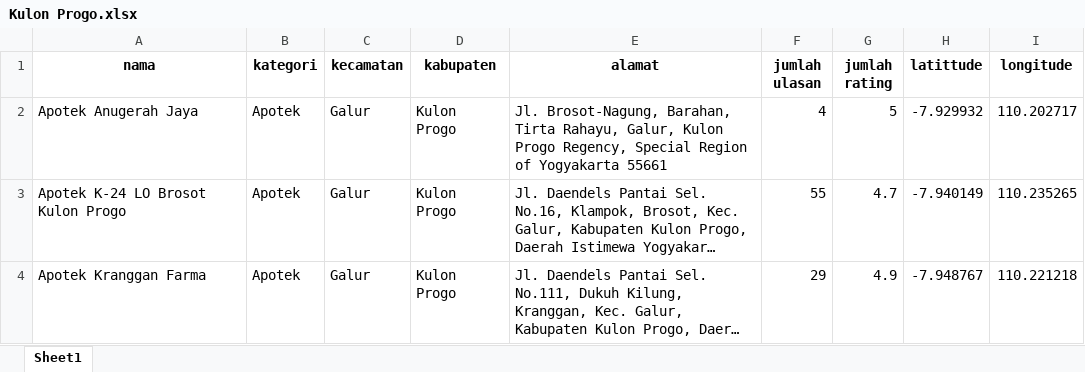
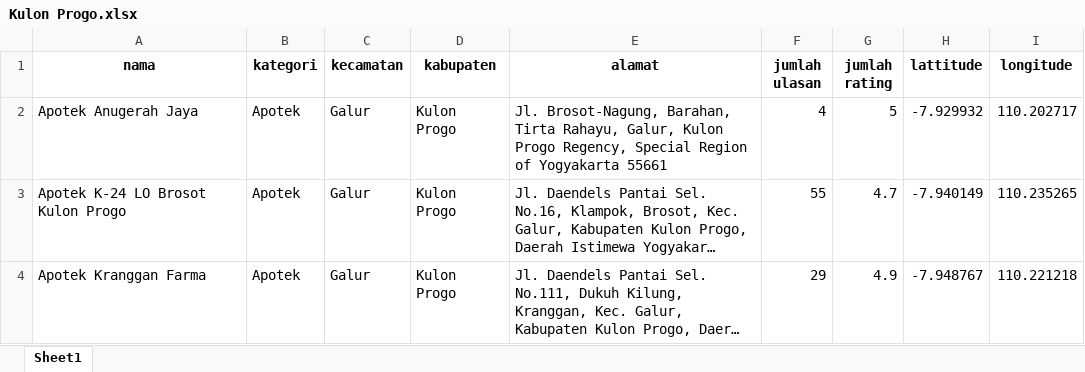
Before and after one commit to Nighto-ops/dashboard-pkl1, an Excel workbook: data/Kulon Progo.xlsx, sheet Sheet1, drawn as a sheet; only a part is shown; long unchanged cells end in …; values as stored, in another font and other column widths than the file's, no borders; the diff names each change by its address in the sheet, - before the commit and + after, or states it on an @@ line.

```diff
--- a/data/Kulon Progo.xlsx (sheet Sheet1)
+++ b/data/Kulon Progo.xlsx (sheet Sheet1)
-H1: latittude
+H1: lattitude
```
Also changed, not shown: 1 other file.
